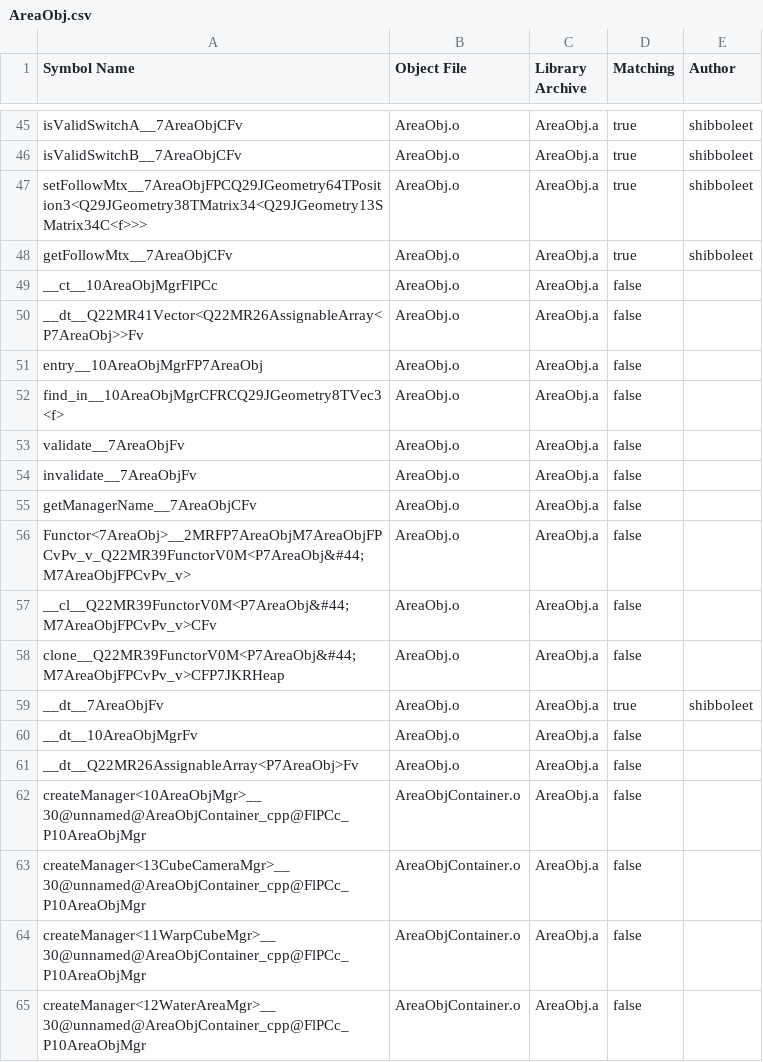
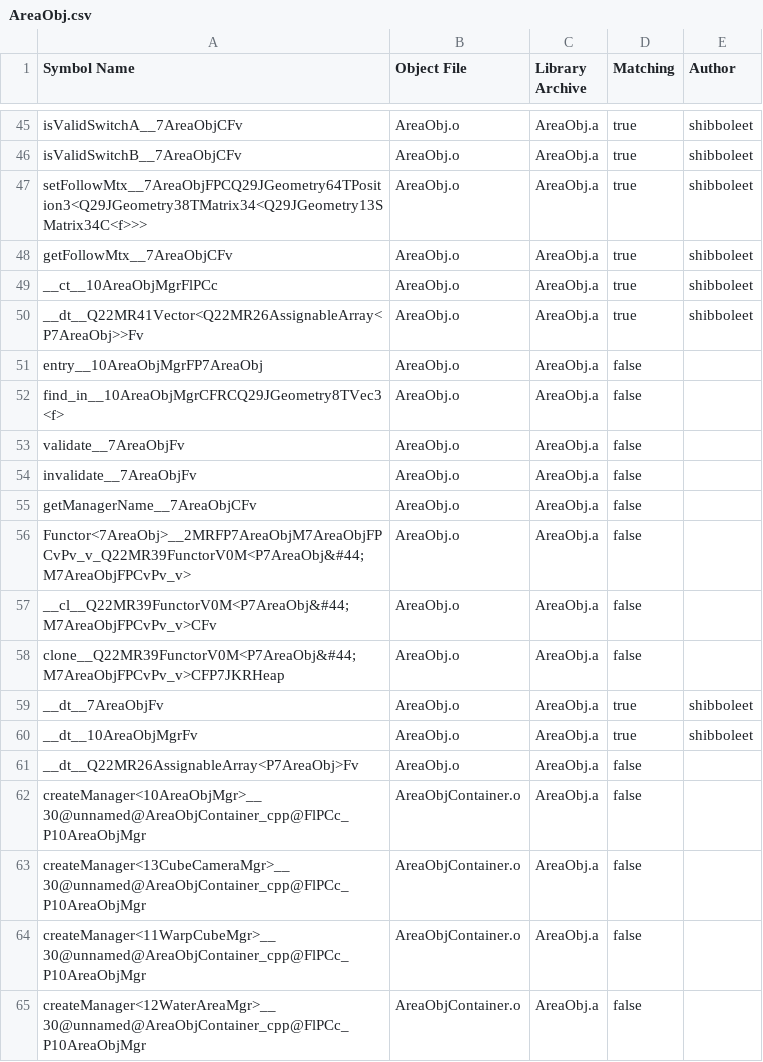
Before and after one commit to SMGCommunity/Petari, a CSV file: csv/AreaObj.csv, drawn as a sheet; only a part is shown, gaps mark what is left out.

Commit message:
some small progress for AreaObjMgr

```diff
--- a/csv/AreaObj.csv
+++ b/csv/AreaObj.csv
@@ -48,4 +48,4 @@ setFollowMtx__7AreaObjFPCQ29JGeometry64TPosition3<Q29JGeometry38TMatrix34<Q29JGe
 getFollowMtx__7AreaObjCFv,AreaObj.o,AreaObj.a,true,shibboleet
-__ct__10AreaObjMgrFlPCc,AreaObj.o,AreaObj.a,false,
-__dt__Q22MR41Vector<Q22MR26AssignableArray<P7AreaObj>>Fv,AreaObj.o,AreaObj.a,false,
+__ct__10AreaObjMgrFlPCc,AreaObj.o,AreaObj.a,true,shibboleet
+__dt__Q22MR41Vector<Q22MR26AssignableArray<P7AreaObj>>Fv,AreaObj.o,AreaObj.a,true,shibboleet
 entry__10AreaObjMgrFP7AreaObj,AreaObj.o,AreaObj.a,false,
@@ -59,3 +59,3 @@ clone__Q22MR39FunctorV0M<P7AreaObj&#44;M7AreaObjFPCvPv_v>CFP7JKRHeap,AreaObj.o,A
 __dt__7AreaObjFv,AreaObj.o,AreaObj.a,true,shibboleet
-__dt__10AreaObjMgrFv,AreaObj.o,AreaObj.a,false,
+__dt__10AreaObjMgrFv,AreaObj.o,AreaObj.a,true,shibboleet
 __dt__Q22MR26AssignableArray<P7AreaObj>Fv,AreaObj.o,AreaObj.a,false,
```
Also changed, not shown: 4 other files.
